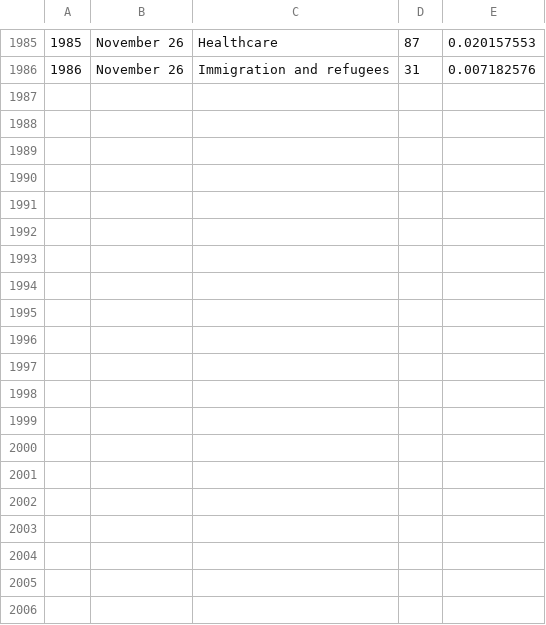
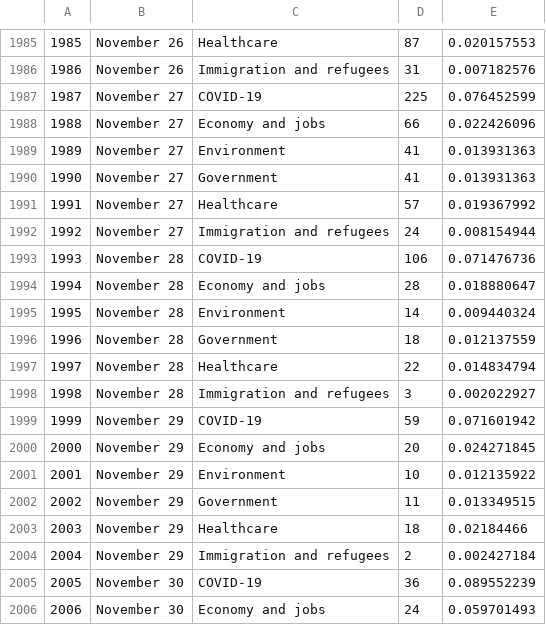
Before and after one commit to nrkthompson/ChartHolding, a CSV file: Data/TwitterElite.csv, drawn as a sheet; only a part is shown, gaps mark what is left out; the diff covers the shown part only; the diff names each change by its address in the sheet, - before the commit and + after, or states it on an @@ line.

```diff
--- a/Data/TwitterElite.csv
+++ b/Data/TwitterElite.csv
+row 1987: 1987 | November 27 | COVID-19 | 225 | 0.076452599
+row 1988: 1988 | November 27 | Economy and jobs | 66 | 0.022426096
+row 1989: 1989 | November 27 | Environment | 41 | 0.013931363
+row 1990: 1990 | November 27 | Government | 41 | 0.013931363
+row 1991: 1991 | November 27 | Healthcare | 57 | 0.019367992
+row 1992: 1992 | November 27 | Immigration and refugees | 24 | 0.008154944
+row 1993: 1993 | November 28 | COVID-19 | 106 | 0.071476736
+row 1994: 1994 | November 28 | Economy and jobs | 28 | 0.018880647
+row 1995: 1995 | November 28 | Environment | 14 | 0.009440324
+row 1996: 1996 | November 28 | Government | 18 | 0.012137559
+row 1997: 1997 | November 28 | Healthcare | 22 | 0.014834794
+row 1998: 1998 | November 28 | Immigration and refugees | 3 | 0.002022927
+row 1999: 1999 | November 29 | COVID-19 | 59 | 0.071601942
+row 2000: 2000 | November 29 | Economy and jobs | 20 | 0.024271845
+row 2001: 2001 | November 29 | Environment | 10 | 0.012135922
+row 2002: 2002 | November 29 | Government | 11 | 0.013349515
+row 2003: 2003 | November 29 | Healthcare | 18 | 0.02184466
+row 2004: 2004 | November 29 | Immigration and refugees | 2 | 0.002427184
+row 2005: 2005 | November 30 | COVID-19 | 36 | 0.089552239
+row 2006: 2006 | November 30 | Economy and jobs | 24 | 0.059701493
```
Also changed, not shown: 10 added rows elsewhere in this file, Data/TwitterAll.csv.
